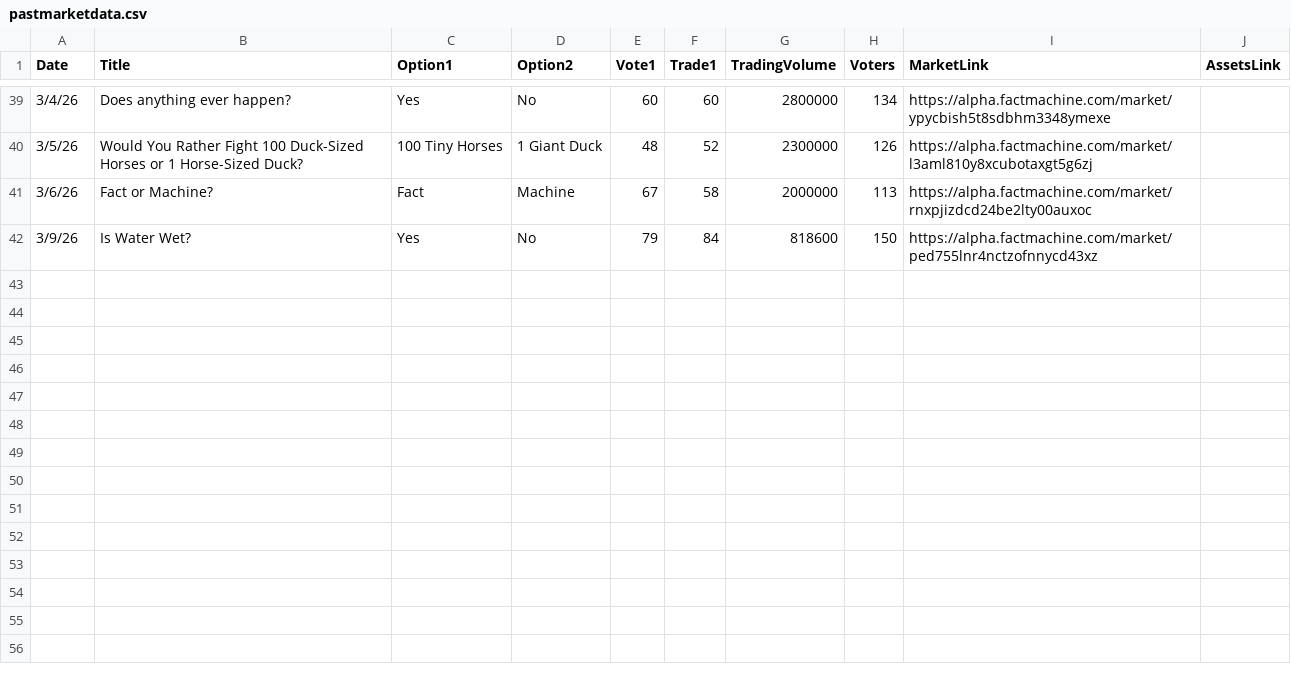
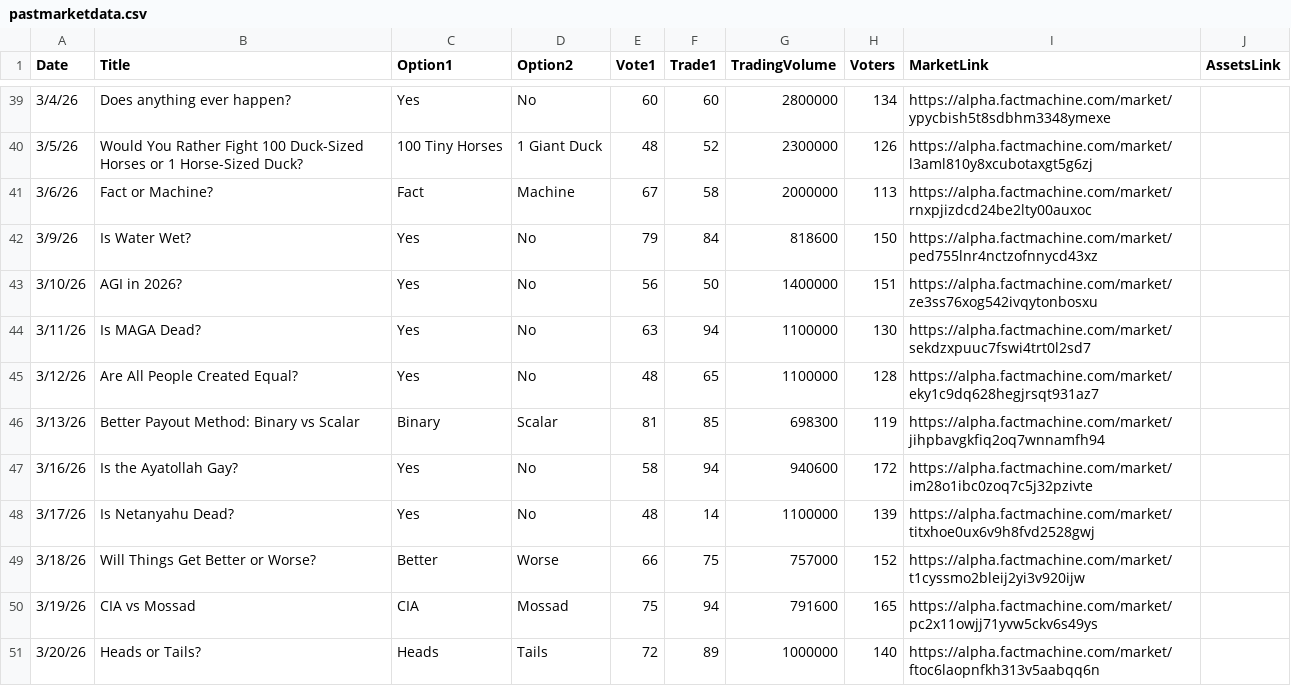
Before and after one commit to griffin-facts/fact-archive, a CSV file: src/pastmarketdata.csv, drawn as a sheet; only a part is shown, gaps mark what is left out; the diff names each change by its address in the sheet, - before the commit and + after, or states it on an @@ line.

Commit message:
Update pastmarketdata.csv

```diff
--- a/src/pastmarketdata.csv
+++ b/src/pastmarketdata.csv
+row 43: 3/10/26 | AGI in 2026? | Yes | No | 56 | 50 | 1400000 | 151 | https://alpha.factmachine.com/market/ze3ss76xog542ivqytonbosxu
+row 44: 3/11/26 | Is MAGA Dead? | Yes | No | 63 | 94 | 1100000 | 130 | https://alpha.factmachine.com/market/sekdzxpuuc7fswi4trt0l2sd7
+row 45: 3/12/26 | Are All People Created Equal? | Yes | No | 48 | 65 | 1100000 | 128 | https://alpha.factmachine.com/market/eky1c9dq628hegjrsqt931az7
+row 46: 3/13/26 | Better Payout Method: Binary vs Scalar | Binary | Scalar | 81 | 85 | 698300 | 119 | https://alpha.factmachine.com/market/jihpbavgkfiq2oq7wnnamfh94
+row 47: 3/16/26 | Is the Ayatollah Gay? | Yes | No | 58 | 94 | 940600 | 172 | https://alpha.factmachine.com/market/im28o1ibc0zoq7c5j32pzivte
+row 48: 3/17/26 | Is Netanyahu Dead? | Yes | No | 48 | 14 | 1100000 | 139 | https://alpha.factmachine.com/market/titxhoe0ux6v9h8fvd2528gwj
+row 49: 3/18/26 | Will Things Get Better or Worse? | Better | Worse | 66 | 75 | 757000 | 152 | https://alpha.factmachine.com/market/t1cyssmo2bleij2yi3v920ijw
+row 50: 3/19/26 | CIA vs Mossad | CIA | Mossad | 75 | 94 | 791600 | 165 | https://alpha.factmachine.com/market/pc2x11owjj71yvw5ckv6s49ys
+row 51: 3/20/26 | Heads or Tails? | Heads | Tails | 72 | 89 | 1000000 | 140 | https://alpha.factmachine.com/market/ftoc6laopnfkh313v5aabqq6n
```
